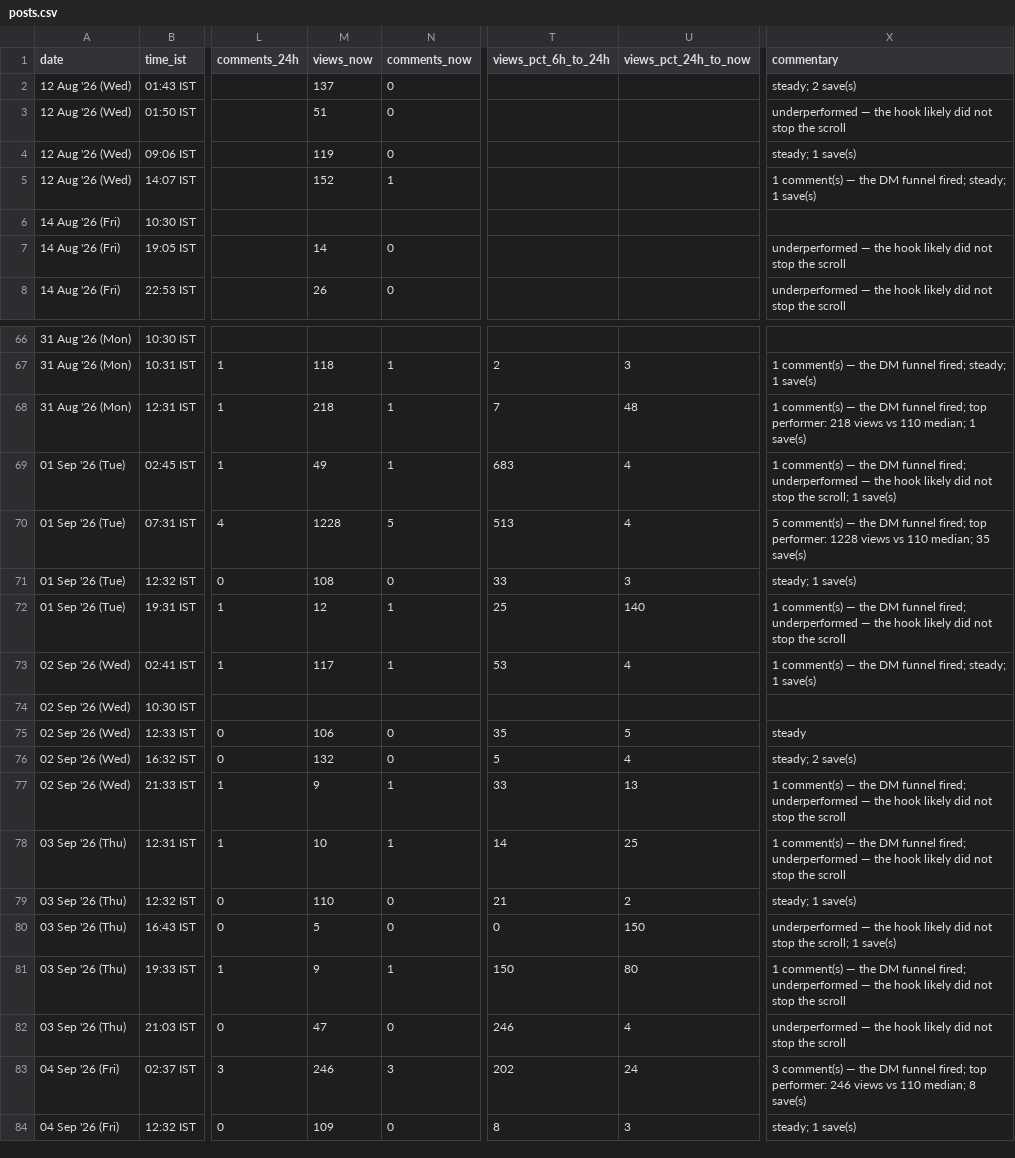
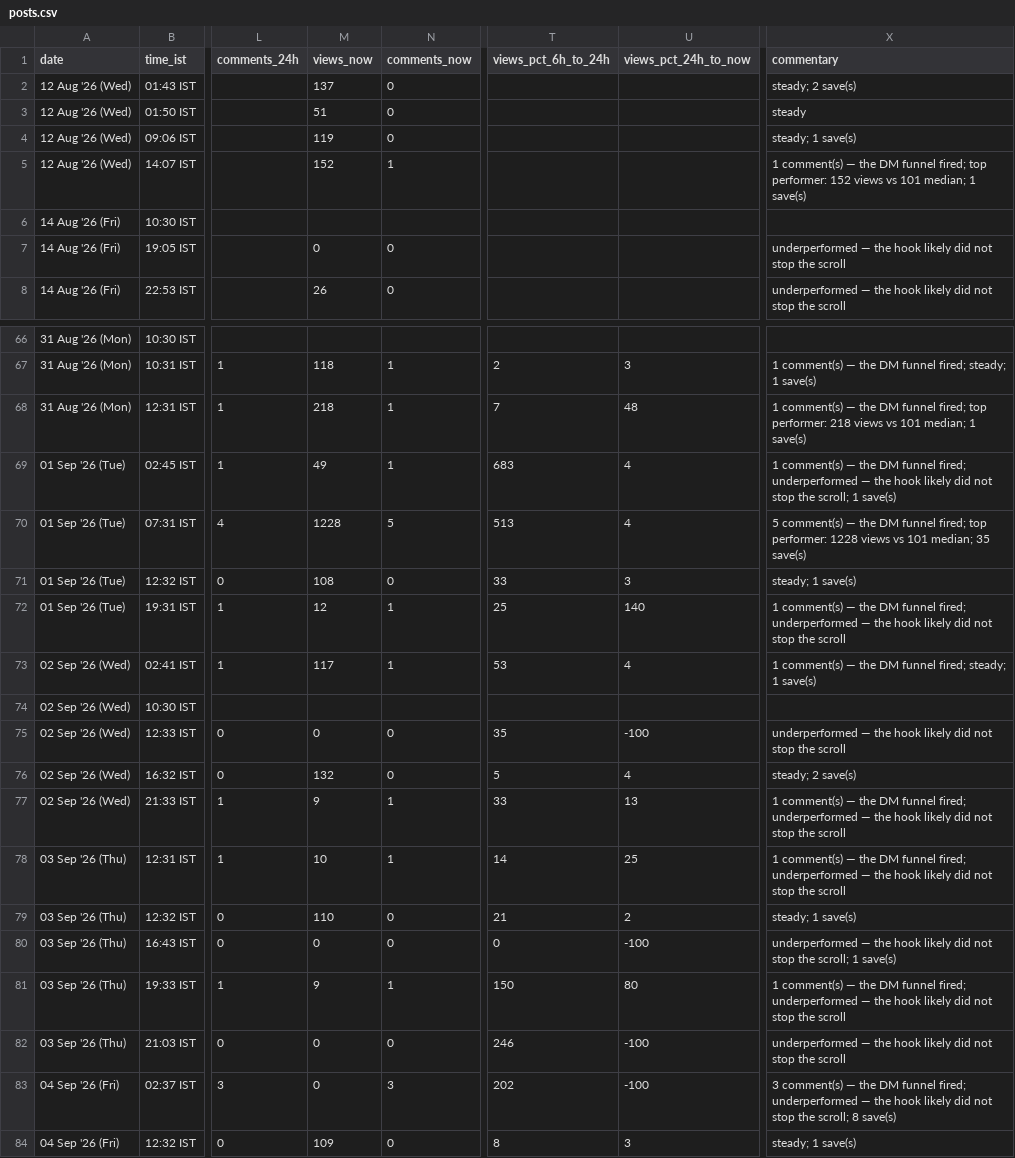
Before and after one commit to archit-akg13/architmittal.com, a CSV file: public/metrics/posts.csv, drawn as a sheet; only a part is shown, gaps mark what is left out; the diff covers the shown part only; the diff names each change by its address in the sheet, - before the commit and + after, or states it on an @@ line.

Commit message:
metrics: hourly snapshot [skip ci]

```diff
--- a/public/metrics/posts.csv
+++ b/public/metrics/posts.csv
-X3 (commentary): underperformed — the hook likely did not stop the scroll
+X3 (commentary): steady
-X5 (commentary): …funnel fired; steady; 1 save(s)
+X5 (commentary): …funnel fired; top performer: 152 views vs 101 median; 1 save(s)
-M7 (views_now): 14
+M7 (views_now): 0
-X68 (commentary): …views vs 110 median; 1…
+X68 (commentary): …views vs 101 median; 1…
-X70 (commentary): …views vs 110 median; 35…
+X70 (commentary): …views vs 101 median; 35…
-M75 (views_now): 106
+M75 (views_now): 0
-U75 (views_pct_24h_to_now): 5
+U75 (views_pct_24h_to_now): -100
-X75 (commentary): steady
+X75 (commentary): underperformed — the hook likely did not stop the scroll
-M80 (views_now): 5
+M80 (views_now): 0
-U80 (views_pct_24h_to_now): 150
+U80 (views_pct_24h_to_now): -100
-M82 (views_now): 47
+M82 (views_now): 0
-U82 (views_pct_24h_to_now): 4
+U82 (views_pct_24h_to_now): -100
-M83 (views_now): 246
+M83 (views_now): 0
-U83 (views_pct_24h_to_now): 24
+U83 (views_pct_24h_to_now): -100
-X83 (commentary): …funnel fired; top performer: 246 views vs 110 median; 8 save(s)
+X83 (commentary): …funnel fired; underperformed — the hook likely did not stop the scroll; 8 save(s)
```
Also changed, not shown: 56 edited cells elsewhere in this file, public/metrics/daily.csv, public/metrics/status.csv.
